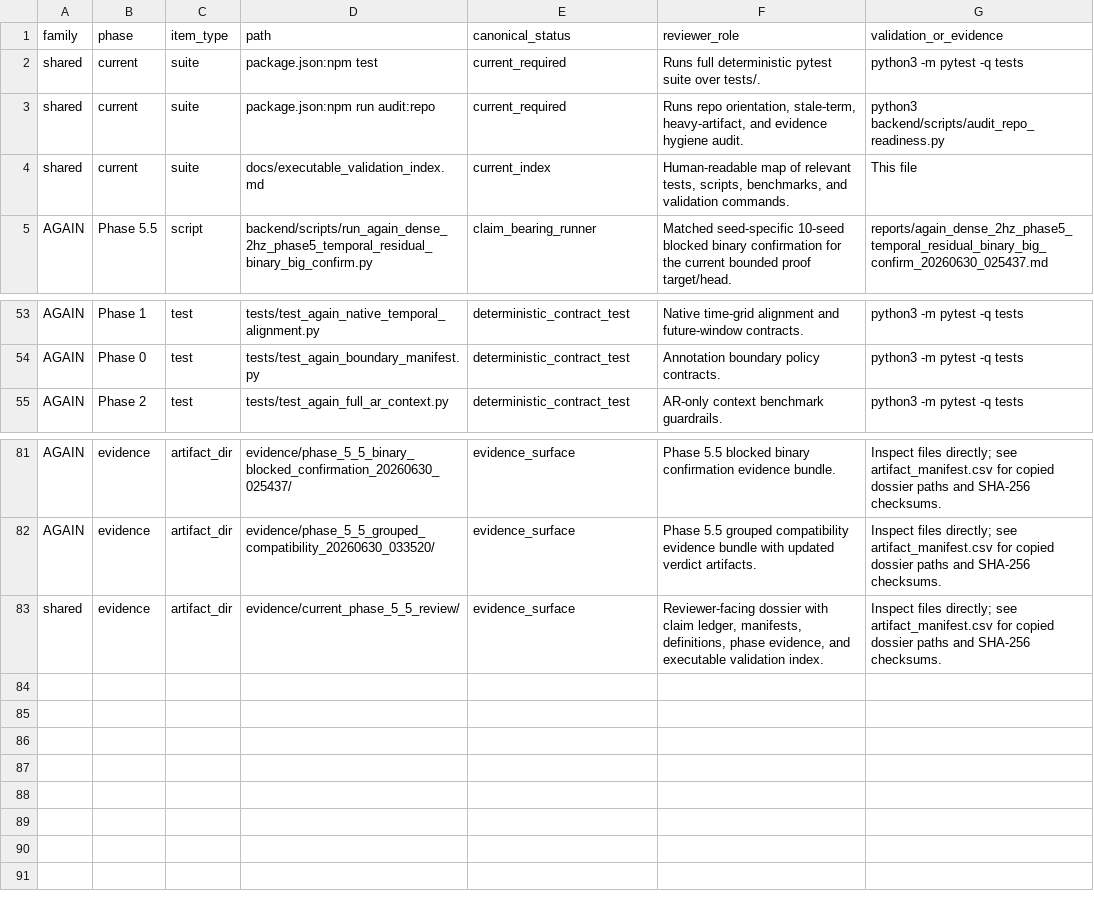
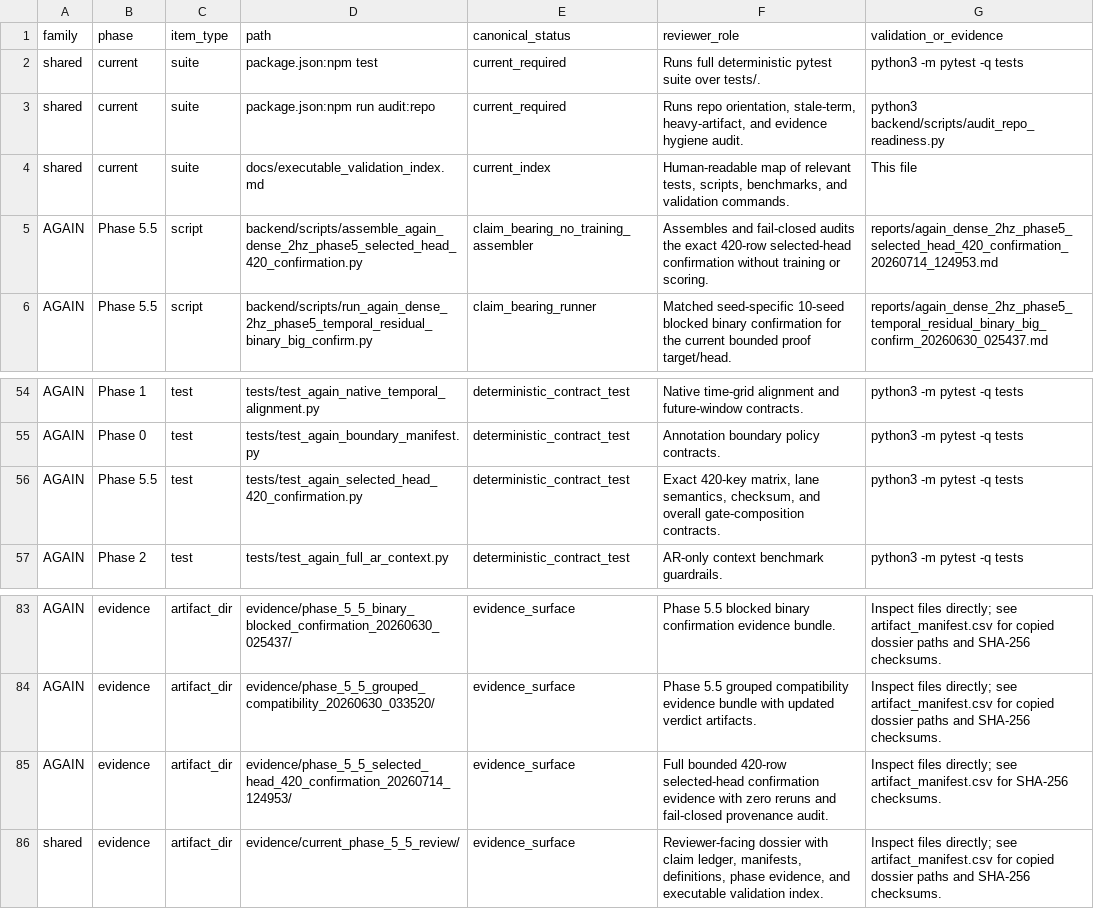
Before and after one commit to MaxSartini/neural-bridge, a CSV file: docs/executable_validation_manifest.csv, drawn as a sheet; only a part is shown, gaps mark what is left out; the diff names each change by its address in the sheet, - before the commit and + after, or states it on an @@ line.

Commit message:
Promote bounded 420-row selected-head confirmation

```diff
--- a/docs/executable_validation_manifest.csv
+++ b/docs/executable_validation_manifest.csv
+row 5: AGAIN | Phase 5.5 | script | backend/scripts/assemble_again_dense_2hz_phase5_selected_head_420_confirmation.py | claim_bearing_no_training_assembler | Assembles and fail-closed audits the exact 420-row selected-head confirmation without training or scoring. | reports/again_dense_2hz_phase5_selected_head_420_confirmation_20260714_124953.md
+row 56: AGAIN | Phase 5.5 | test | tests/test_again_selected_head_420_confirmation.py | deterministic_contract_test | Exact 420-key matrix, lane semantics, checksum, and overall gate-composition contracts. | python3 -m pytest -q tests
+row 85: AGAIN | evidence | artifact_dir | evidence/phase_5_5_selected_head_420_confirmation_20260714_124953/ | evidence_surface | Full bounded 420-row selected-head confirmation evidence with zero reruns and fail-closed provenance audit. | Inspect files directly; see artifact_manifest.csv for SHA-256 checksums.
```
Also changed, not shown: evidence/current_phase_5_5_review/14_executable_validation_and_code/executable_validation_manifest.csv, evidence/current_phase_5_5_review/artifact_manifest.csv, 33 other files.
